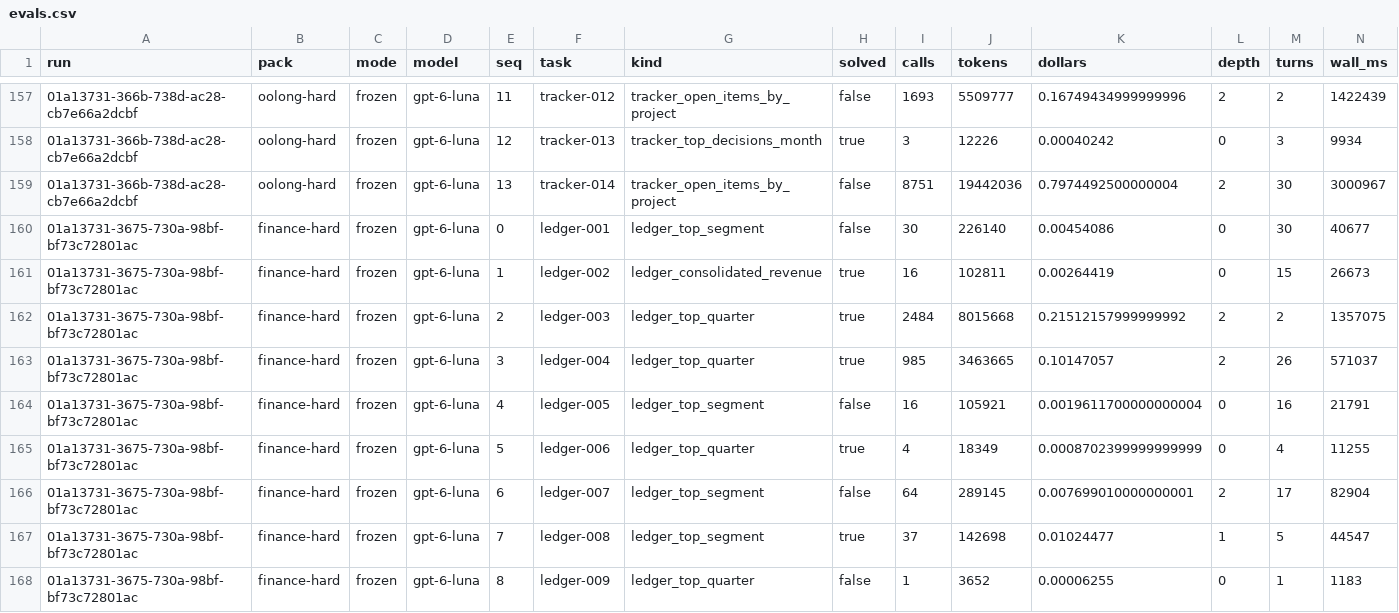
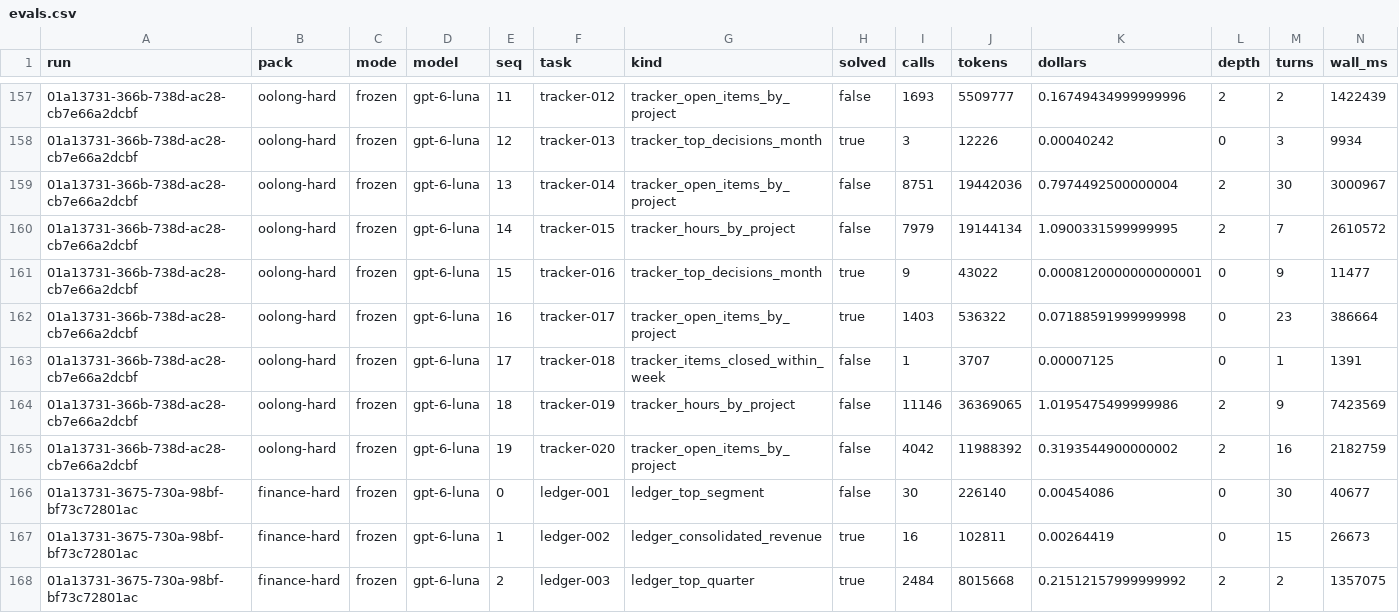
Before and after one commit to MarcusElwin/kleene, a CSV file: plots/luna-2026-10-13/evals.csv, drawn as a sheet; only a part is shown, gaps mark what is left out; the shorter side is filled out with more unchanged rows.

```diff
--- a/plots/luna-2026-10-13/evals.csv
+++ b/plots/luna-2026-10-13/evals.csv
@@ -159,2 +159,8 @@ run,pack,mode,model,seq,task,kind,solved,calls,tokens,dollars,depth,turns,wall_m
 01a13731-366b-738d-ac28-cb7e66a2dcbf,oolong-hard,frozen,gpt-6-luna,13,tracker-014,tracker_open_items_by_project,false,8751,19442036,0.7974492500000004,2,30,3000967
+01a13731-366b-738d-ac28-cb7e66a2dcbf,oolong-hard,frozen,gpt-6-luna,14,tracker-015,tracker_hours_by_project,false,7979,19144134,1.0900331599999995,2,7,2610572
+01a13731-366b-738d-ac28-cb7e66a2dcbf,oolong-hard,frozen,gpt-6-luna,15,tracker-016,tracker_top_decisions_month,true,9,43022,0.0008120000000000001,0,9,11477
+01a13731-366b-738d-ac28-cb7e66a2dcbf,oolong-hard,frozen,gpt-6-luna,16,tracker-017,tracker_open_items_by_project,true,1403,536322,0.07188591999999998,0,23,386664
+01a13731-366b-738d-ac28-cb7e66a2dcbf,oolong-hard,frozen,gpt-6-luna,17,tracker-018,tracker_items_closed_within_week,false,1,3707,0.00007125,0,1,1391
+01a13731-366b-738d-ac28-cb7e66a2dcbf,oolong-hard,frozen,gpt-6-luna,18,tracker-019,tracker_hours_by_project,false,11146,36369065,1.0195475499999986,2,9,7423569
+01a13731-366b-738d-ac28-cb7e66a2dcbf,oolong-hard,frozen,gpt-6-luna,19,tracker-020,tracker_open_items_by_project,false,4042,11988392,0.3193544900000002,2,16,2182759
 01a13731-3675-730a-98bf-bf73c72801ac,finance-hard,frozen,gpt-6-luna,0,ledger-001,ledger_top_segment,false,30,226140,0.00454086,0,30,40677
```
Also changed, not shown: 9 other files.
